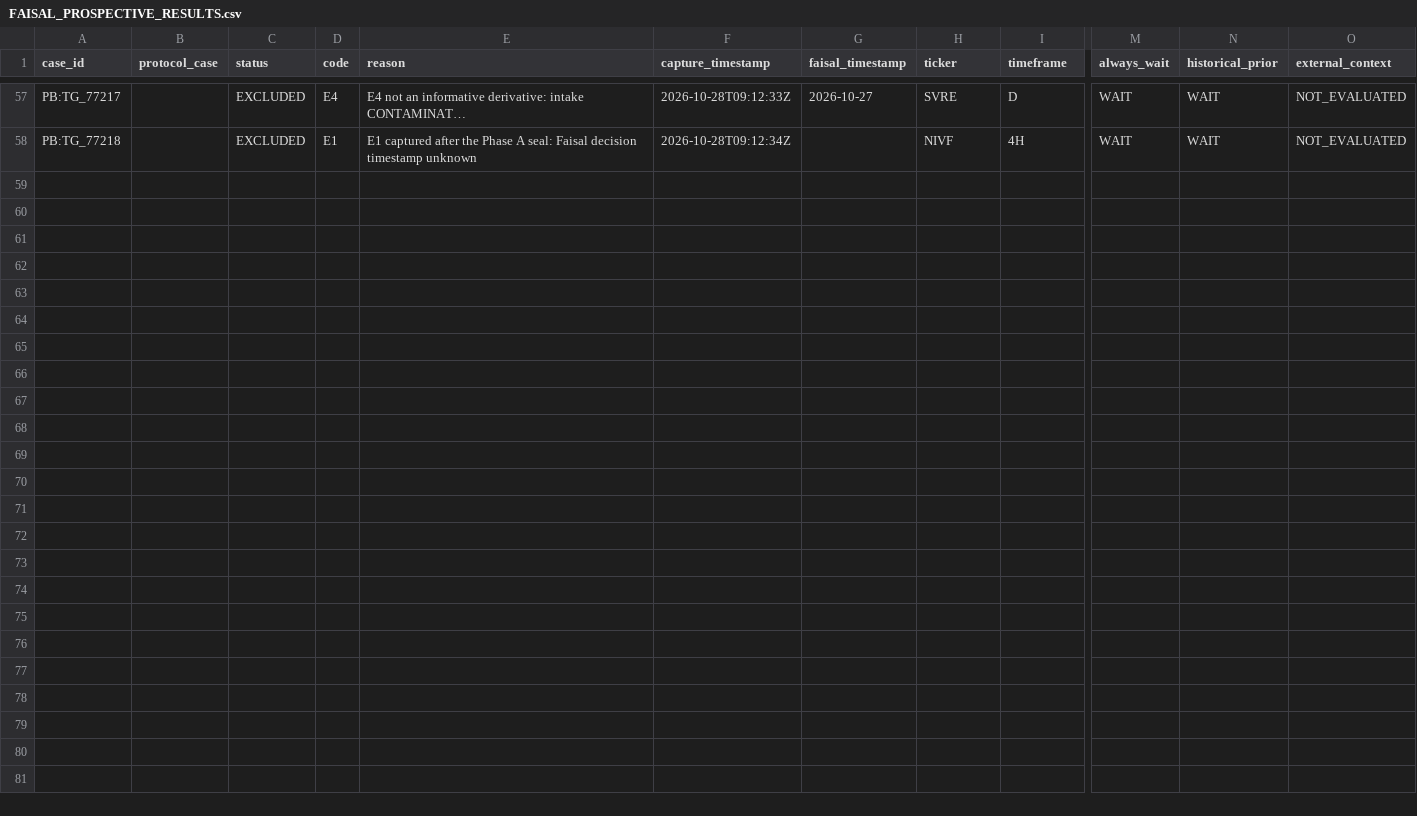
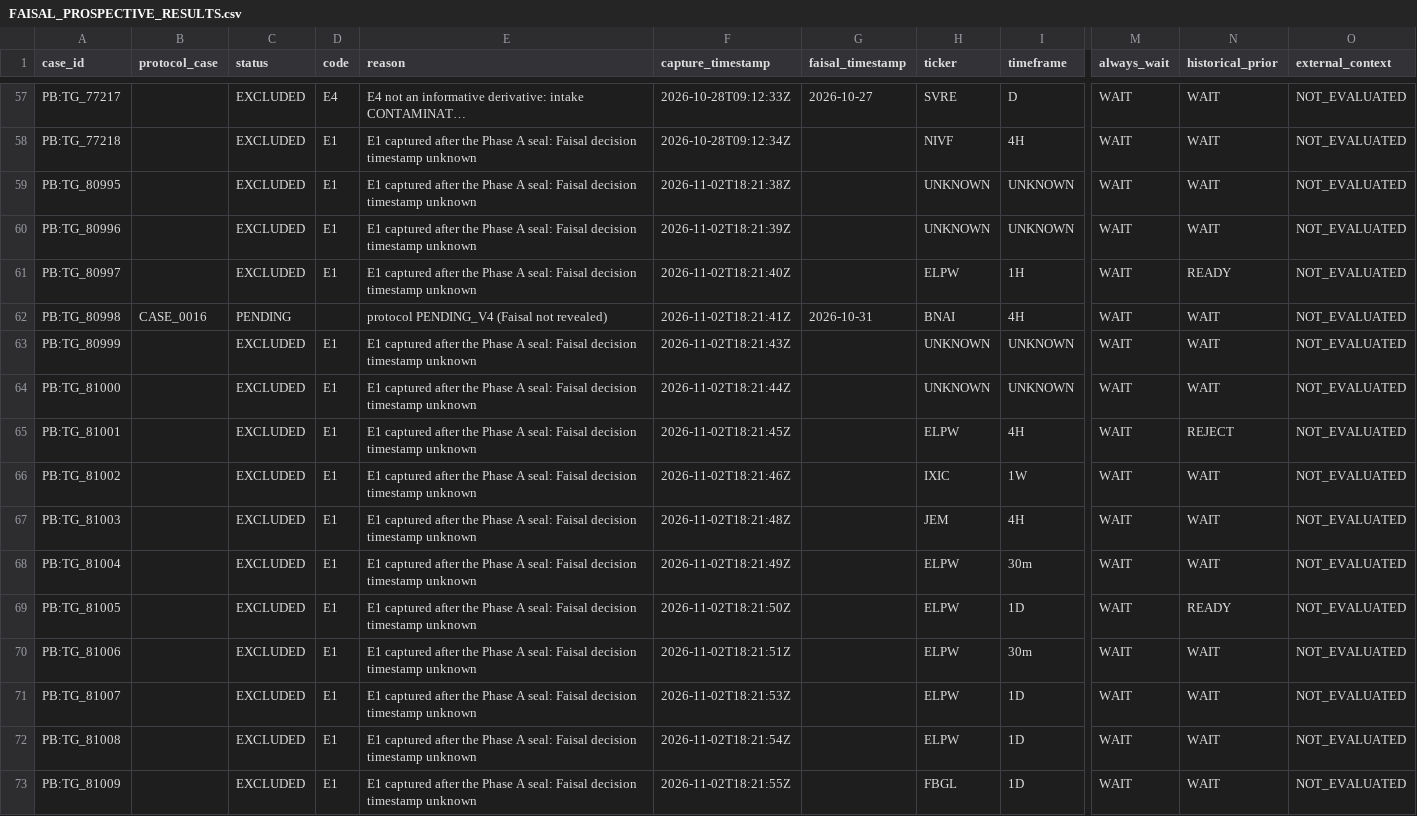
Before and after one commit to sam72x1/Super_Stocks, a CSV file: faisal_validation/FAISAL_PROSPECTIVE_RESULTS.csv, drawn as a sheet; only a part is shown, gaps mark what is left out; long unchanged cells end in …; rows hold the shown columns only; the diff names each change by its address in the sheet, - before the commit and + after, or states it on an @@ line.

```diff
--- a/faisal_validation/FAISAL_PROSPECTIVE_RESULTS.csv
+++ b/faisal_validation/FAISAL_PROSPECTIVE_RESULTS.csv
+row 59: PB:TG_80995 |  | EXCLUDED | E1 | E1 captured after the Phase A seal: Faisal decision timestamp unknown | 2026-11-02T18:21:38Z |  | UNKNOWN | UNKNOWN | WAIT | WAIT | NOT_EVALUATED
+row 60: PB:TG_80996 |  | EXCLUDED | E1 | E1 captured after the Phase A seal: Faisal decision timestamp unknown | 2026-11-02T18:21:39Z |  | UNKNOWN | UNKNOWN | WAIT | WAIT | NOT_EVALUATED
+row 61: PB:TG_80997 |  | EXCLUDED | E1 | E1 captured after the Phase A seal: Faisal decision timestamp unknown | 2026-11-02T18:21:40Z |  | ELPW | 1H | WAIT | READY | NOT_EVALUATED
+row 62: PB:TG_80998 | CASE_0016 | PENDING |  | protocol PENDING_V4 (Faisal not revealed) | 2026-11-02T18:21:41Z | 2026-10-31 | BNAI | 4H | WAIT | WAIT | NOT_EVALUATED
+row 63: PB:TG_80999 |  | EXCLUDED | E1 | E1 captured after the Phase A seal: Faisal decision timestamp unknown | 2026-11-02T18:21:43Z |  | UNKNOWN | UNKNOWN | WAIT | WAIT | NOT_EVALUATED
+row 64: PB:TG_81000 |  | EXCLUDED | E1 | E1 captured after the Phase A seal: Faisal decision timestamp unknown | 2026-11-02T18:21:44Z |  | UNKNOWN | UNKNOWN | WAIT | WAIT | NOT_EVALUATED
+row 65: PB:TG_81001 |  | EXCLUDED | E1 | E1 captured after the Phase A seal: Faisal decision timestamp unknown | 2026-11-02T18:21:45Z |  | ELPW | 4H | WAIT | REJECT | NOT_EVALUATED
+row 66: PB:TG_81002 |  | EXCLUDED | E1 | E1 captured after the Phase A seal: Faisal decision timestamp unknown | 2026-11-02T18:21:46Z |  | IXIC | 1W | WAIT | WAIT | NOT_EVALUATED
+row 67: PB:TG_81003 |  | EXCLUDED | E1 | E1 captured after the Phase A seal: Faisal decision timestamp unknown | 2026-11-02T18:21:48Z |  | JEM | 4H | WAIT | WAIT | NOT_EVALUATED
+row 68: PB:TG_81004 |  | EXCLUDED | E1 | E1 captured after the Phase A seal: Faisal decision timestamp unknown | 2026-11-02T18:21:49Z |  | ELPW | 30m | WAIT | WAIT | NOT_EVALUATED
+row 69: PB:TG_81005 |  | EXCLUDED | E1 | E1 captured after the Phase A seal: Faisal decision timestamp unknown | 2026-11-02T18:21:50Z |  | ELPW | 1D | WAIT | READY | NOT_EVALUATED
+row 70: PB:TG_81006 |  | EXCLUDED | E1 | E1 captured after the Phase A seal: Faisal decision timestamp unknown | 2026-11-02T18:21:51Z |  | ELPW | 30m | WAIT | WAIT | NOT_EVALUATED
+row 71: PB:TG_81007 |  | EXCLUDED | E1 | E1 captured after the Phase A seal: Faisal decision timestamp unknown | 2026-11-02T18:21:53Z |  | ELPW | 1D | WAIT | WAIT | NOT_EVALUATED
+row 72: PB:TG_81008 |  | EXCLUDED | E1 | E1 captured after the Phase A seal: Faisal decision timestamp unknown | 2026-11-02T18:21:54Z |  | ELPW | 1D | WAIT | WAIT | NOT_EVALUATED
+row 73: PB:TG_81009 |  | EXCLUDED | E1 | E1 captured after the Phase A seal: Faisal decision timestamp unknown | 2026-11-02T18:21:55Z |  | FBGL | 1D | WAIT | WAIT | NOT_EVALUATED
```
Also changed, not shown: 38 other files.
